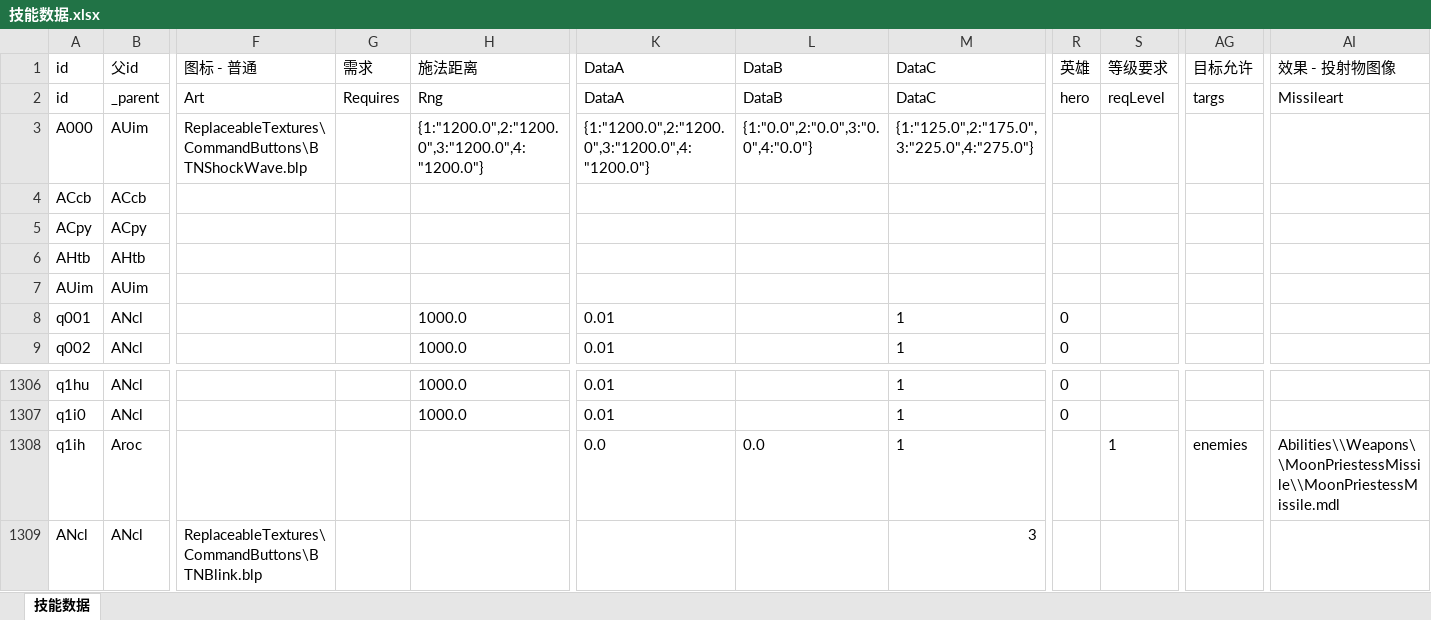
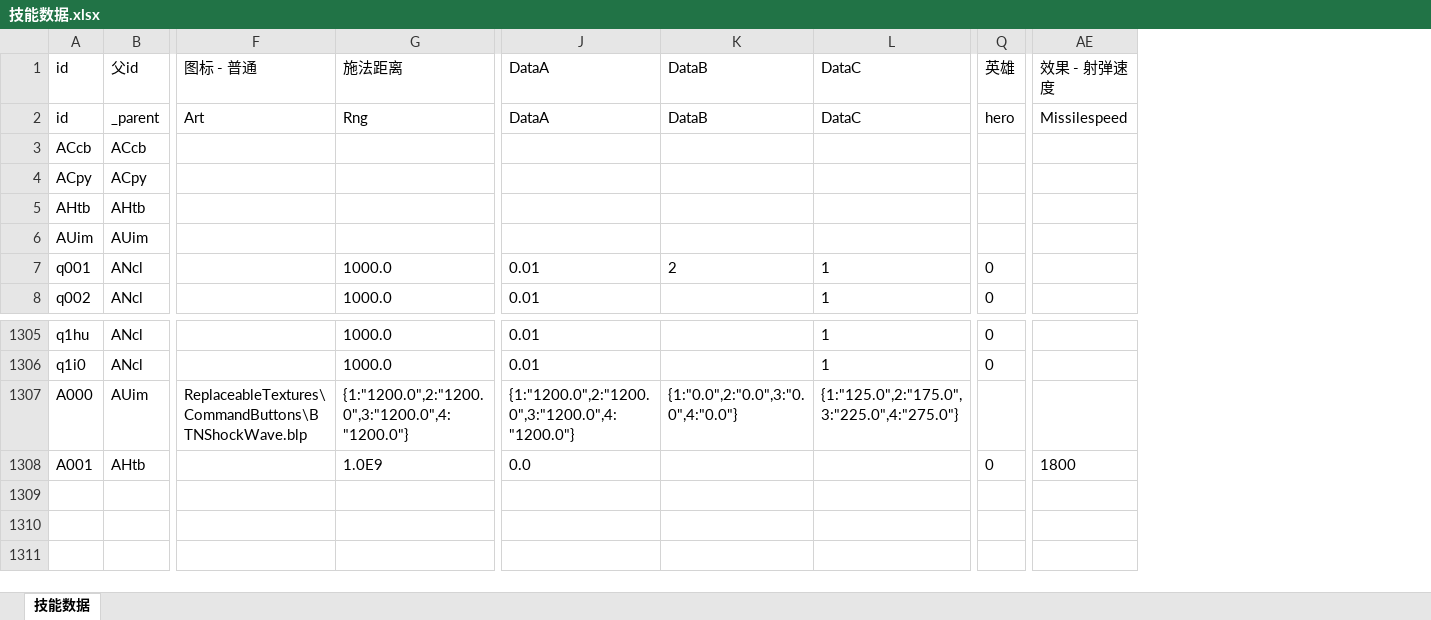
Before and after one commit to expecter/war3test, an Excel workbook: xlsx/技能数据.xlsx, sheet 技能数据, drawn as a sheet; only a part is shown, gaps mark what is left out; values as stored, in another font and other column widths than the file's, no borders; removed rows and columns are numbered as before the commit, all else as after; rows hold the shown columns only; the diff names each change by its address in the sheet, - before the commit and + after, or states it on an @@ line.

```diff
--- a/xlsx/技能数据.xlsx (sheet 技能数据)
+++ b/xlsx/技能数据.xlsx (sheet 技能数据)
-column G (需求), row 2: Requires
-column S (等级要求), row 2: reqLevel
-column AG (目标允许), row 2: targs
+column AE (效果 - 射弹速度), row 2: Missilespeed
-column AI (效果 - 投射物图像), row 2: Missileart
-row 3: A000 | AUim | ReplaceableTextures\CommandButtons\BTNShockWave.blp |  | {1:"1200.0",2:"1200.0",3:"1200.0",4:"1200.0"} | {1:"1200.0",2:"1200.0",3:"1200.0",4:"1200.0"} | {1:"0.0",2:"0.0",3:"0.0",4:"0.0"} | {1:"125.0",2:"175.0",3:"225.0",4:"275.0"}
-K7 (DataB): (empty)
+K7 (DataB): 2
-row 1308: q1ih | Aroc |  |  |  | 0.0 | 0.0 | 1 |  | 1 | enemies | Abilities\\Weapons\\MoonPriestessMissile\\MoonPriestessMissile.mdl
-row 1309: ANcl | ANcl | ReplaceableTextures\CommandButtons\BTNBlink.blp |  |  |  |  | 3
+row 1307: A000 | AUim | ReplaceableTextures\CommandButtons\BTNShockWave.blp | {1:"1200.0",2:"1200.0",3:"1200.0",4:"1200.0"} | {1:"1200.0",2:"1200.0",3:"1200.0",4:"1200.0"} | {1:"0.0",2:"0.0",3:"0.0",4:"0.0"} | {1:"125.0",2:"175.0",3:"225.0",4:"275.0"}
+row 1308: A001 | AHtb |  | 1.0E9 | 0.0 |  |  | 0 | 1800
```
Also changed, not shown: xlsx/单位数据.xlsx, xlsx/可破坏物数据.xlsx, 28 other files.
